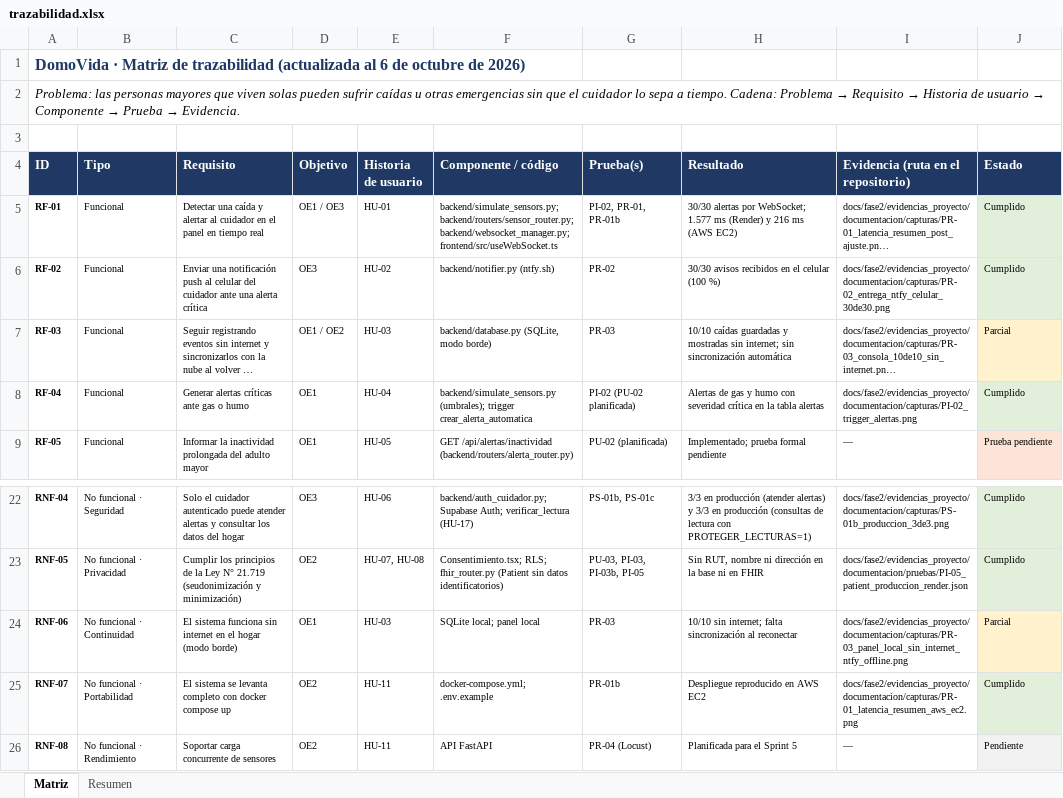
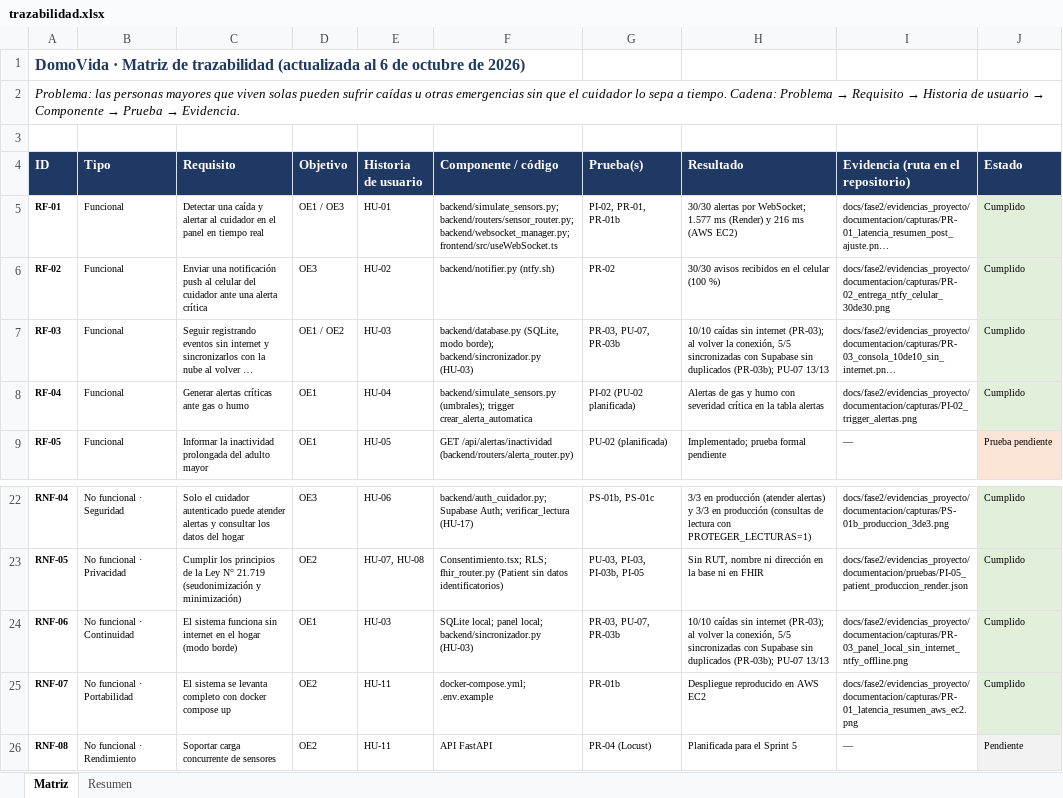
Before and after one commit to AndresVergara74/domovida-backend, an Excel workbook: docs/fase2/evidencias_proyecto/documentacion/trazabilidad.xlsx, sheet Matriz, drawn as a sheet; only a part is shown, gaps mark what is left out; long unchanged cells end in …; values as stored, in another font and other column widths than the file's, no borders; the diff names each change by its address in the sheet, - before the commit and + after, or states it on an @@ line.

Commit message:
feat(borde): PR-03b aprobada (5/5 sincronizadas), hora real en avisos tardios, documentacion HU-03

```diff
--- a/docs/fase2/evidencias_proyecto/documentacion/trazabilidad.xlsx (sheet Matriz)
+++ b/docs/fase2/evidencias_proyecto/documentacion/trazabilidad.xlsx (sheet Matriz)
-F7 (Componente / código): …(SQLite, modo borde)
+F7 (Componente / código): …(SQLite, modo borde); backend/sincronizador.py (HU-03)
-G7 (Prueba(s)): PR-03
+G7 (Prueba(s)): PR-03, PU-07, PR-03b
-H7 (Resultado): 10/10 caídas guardadas y mostradas sin internet; sin sincronización automática
+H7 (Resultado): 10/10 caídas sin internet (PR-03); al volver la conexión, 5/5 sincronizadas con Supabase sin duplicados (PR-03b); PU-07 13/13
-J7 (Estado): Parcial
+J7 (Estado): Cumplido
-J7 fill: #FFF2CC
+J7 fill: #E2EFDA
-F24 (Componente / código): SQLite local; panel local
+F24 (Componente / código): SQLite local; panel local; backend/sincronizador.py (HU-03)
-G24 (Prueba(s)): PR-03
+G24 (Prueba(s)): PR-03, PU-07, PR-03b
-H24 (Resultado): 10/10 sin internet; falta sincronización al reconectar
+H24 (Resultado): 10/10 caídas sin internet (PR-03); al volver la conexión, 5/5 sincronizadas con Supabase sin duplicados (PR-03b); PU-07 13/13
-J24 (Estado): Parcial
+J24 (Estado): Cumplido
-J24 fill: #FFF2CC
+J24 fill: #E2EFDA
```
Also changed, not shown: 13 other files.
